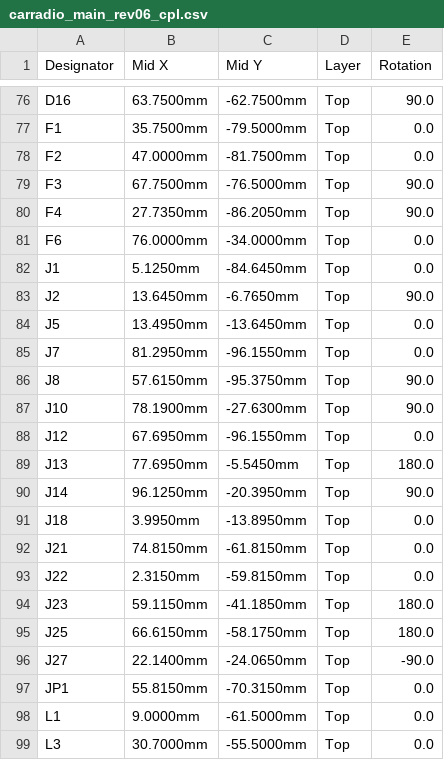
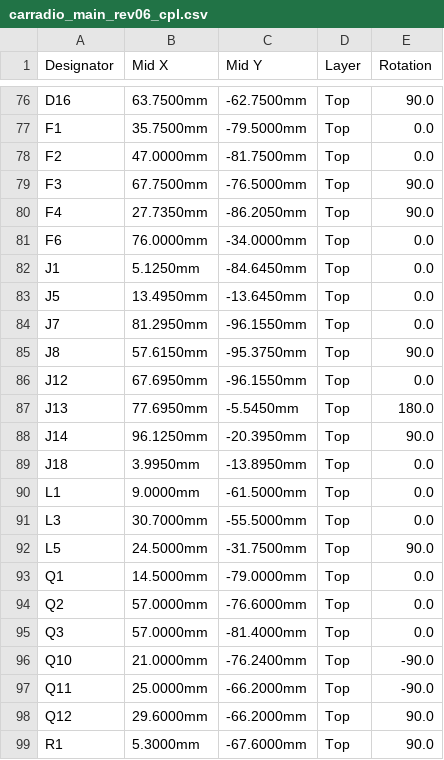
Before and after one commit to gschuurman/android_vendor_gschuurman_vehicle_interfaces, a CSV file: PCB/rev0.6/fab/main/carradio_main_rev06_cpl.csv, drawn as a sheet; only a part is shown, gaps mark what is left out; the shorter side is filled out with more unchanged rows; the diff names each change by its address in the sheet, - before the commit and + after, or states it on an @@ line.

```diff
--- a/PCB/rev0.6/fab/main/carradio_main_rev06_cpl.csv
+++ b/PCB/rev0.6/fab/main/carradio_main_rev06_cpl.csv
-row 83: J2 | 13.6450mm | -6.7650mm | Top | 90.0
-row 87: J10 | 78.1900mm | -27.6300mm | Top | 90.0
-row 92: J21 | 74.8150mm | -61.8150mm | Top | 0.0
-row 93: J22 | 2.3150mm | -59.8150mm | Top | 0.0
-row 94: J23 | 59.1150mm | -41.1850mm | Top | 180.0
-row 95: J25 | 66.6150mm | -58.1750mm | Top | 180.0
-row 96: J27 | 22.1400mm | -24.0650mm | Top | -90.0
-row 97: JP1 | 55.8150mm | -70.3150mm | Top | 0.0
```
Also changed, not shown: PCB/rev0.6/fab/audio/carradio_audio_rev04_bom.csv, PCB/rev0.6/fab/main/carradio_main_rev06_bom.csv, 15 other files.
